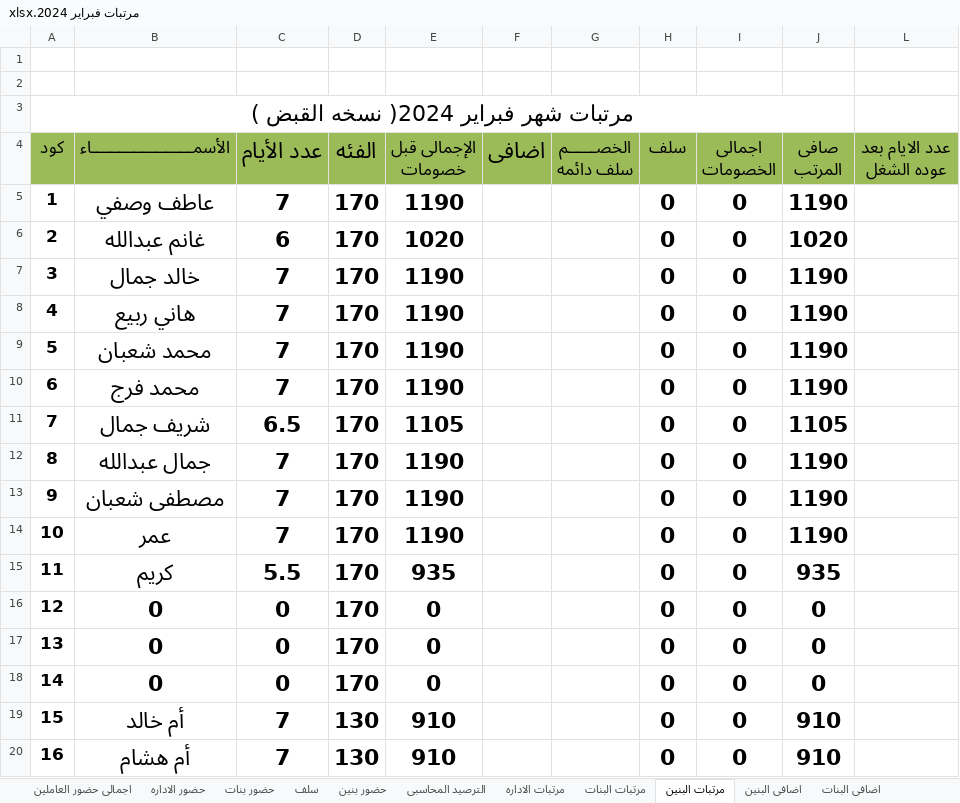
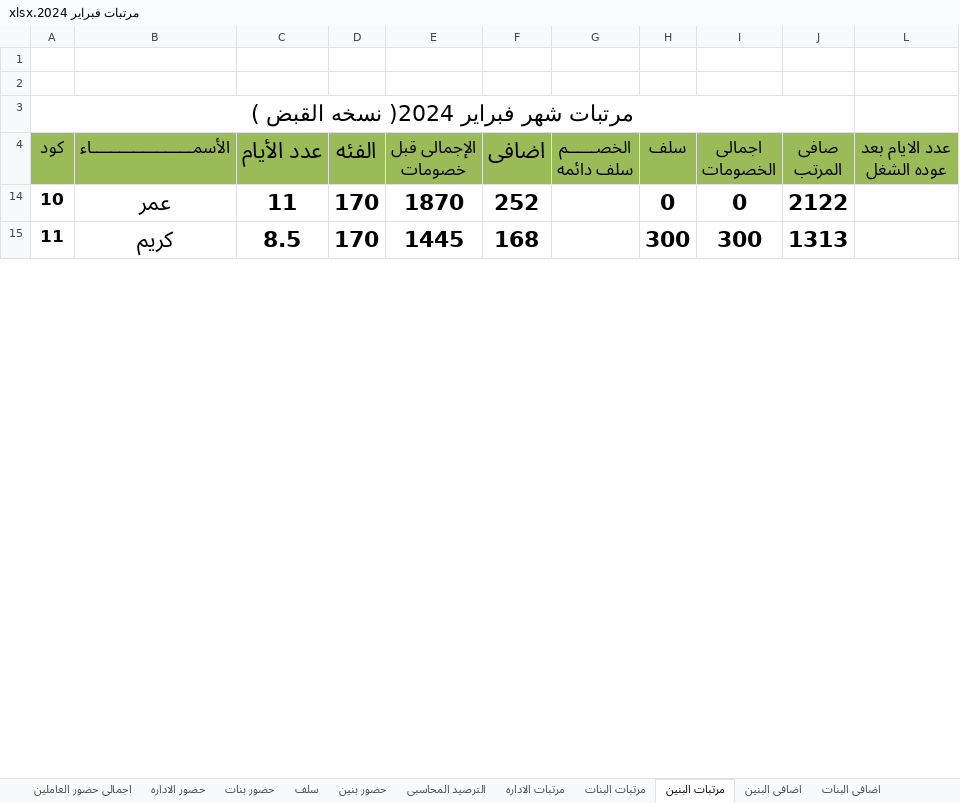
Before and after one commit to ramadanadly79/work-2023, an Excel workbook: مرتبات فبراير 2024.xlsx, sheet مرتبات البنين, drawn as a sheet; only a part is shown; values as stored, in another font and other column widths than the file's, no borders; charts and pictures and conditional formats not drawn; removed rows and columns are numbered as before the commit, all else as after; the diff covers the shown part only; the diff names each change by its address in the sheet, - before the commit and + after, or states it on an @@ line.

```diff
--- a/مرتبات فبراير 2024.xlsx (sheet مرتبات البنين)
+++ b/مرتبات فبراير 2024.xlsx (sheet مرتبات البنين)
-row 5: 1 | عاطف وصفي | 7 | 170 | 1190 |  |  | 0 | 0 | 1190
-row 6: 2 | غانم عبدالله | 6 | 170 | 1020 |  |  | 0 | 0 | 1020
-row 7: 3 | خالد جمال | 7 | 170 | 1190 |  |  | 0 | 0 | 1190
-row 8: 4 | هاني ربيع | 7 | 170 | 1190 |  |  | 0 | 0 | 1190
-row 9: 5 | محمد شعبان | 7 | 170 | 1190 |  |  | 0 | 0 | 1190
-row 10: 6 | محمد فرج | 7 | 170 | 1190 |  |  | 0 | 0 | 1190
-row 11: 7 | شريف جمال | 6.5 | 170 | 1105 |  |  | 0 | 0 | 1105
-row 12: 8 | جمال عبدالله | 7 | 170 | 1190 |  |  | 0 | 0 | 1190
-row 13: 9 | مصطفى شعبان | 7 | 170 | 1190 |  |  | 0 | 0 | 1190
-C14 (عدد الأيام): 7
+C14 (عدد الأيام): 11
-E14 (الإجمالى قبل خصومات): 1190
+E14 (الإجمالى قبل خصومات): 1870
-F14 (اضافى): (empty)
+F14 (اضافى): 252
-J14 (صافى المرتب): 1190
+J14 (صافى المرتب): 2122
-C15 (عدد الأيام): 5.5
+C15 (عدد الأيام): 8.5
-E15 (الإجمالى قبل خصومات): 935
+E15 (الإجمالى قبل خصومات): 1445
-F15 (اضافى): (empty)
+F15 (اضافى): 168
-H15 (سلف): 0
+H15 (سلف): 300
-I15 (اجمالى الخصومات): 0
+I15 (اجمالى الخصومات): 300
-J15 (صافى المرتب): 935
+J15 (صافى المرتب): 1313
@@ row 16 hidden: 12 | 0 | 0 | 170 | 0 |  |  | 0 | 0 | 0 @@
@@ row 17 hidden: 13 | 0 | 0 | 170 | 0 |  |  | 0 | 0 | 0 @@
@@ row 18 hidden: 14 | 0 | 0 | 170 | 0 |  |  | 0 | 0 | 0 @@
-row 19: 15 | أم خالد | 7 | 130 | 910 |  |  | 0 | 0 | 910
-row 20: 16 | أم هشام | 7 | 130 | 910 |  |  | 0 | 0 | 910
```
Also changed, not shown: 14 added rows, 8 removed rows, 7 hidden or unhidden rows, 31 edited cells and merged cells elsewhere in this sheet, sheet حضور بنين, sheet اضافى البنين, sheet سلف, sheet الترصيد المحاسبى, sheet اجمالى حضور العاملين, hidden cells, القبض.xlsx, مرتبات يناير 2024.xlsx, 3 other files.
